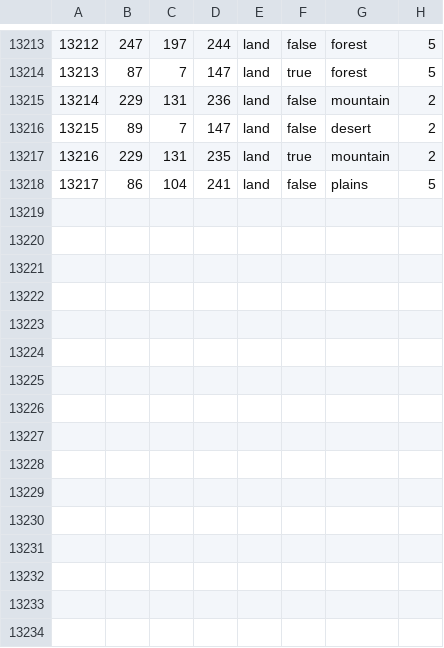
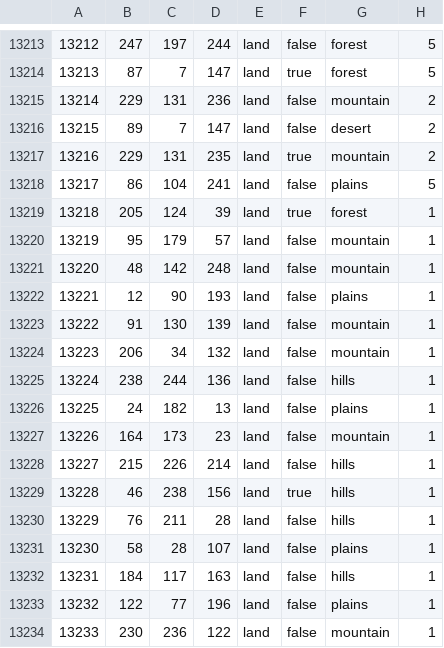
Before and after one commit to PolarnE/Williams-Nightmare, a CSV file: map/definition.csv, drawn as a sheet; only a part is shown, gaps mark what is left out.

```diff
--- a/map/definition.csv
+++ b/map/definition.csv
@@ -13218 +13218,17 @@
 13217;86;104;241;land;false;plains;5
+13218;205;124;39;land;true;forest;1
+13219;95;179;57;land;false;mountain;1
+13220;48;142;248;land;false;mountain;1
+13221;12;90;193;land;false;plains;1
+13222;91;130;139;land;false;mountain;1
+13223;206;34;132;land;false;mountain;1
+13224;238;244;136;land;false;hills;1
+13225;24;182;13;land;false;plains;1
+13226;164;173;23;land;false;mountain;1
+13227;215;226;214;land;false;hills;1
+13228;46;238;156;land;true;hills;1
+13229;76;211;28;land;false;hills;1
+13230;58;28;107;land;false;plains;1
+13231;184;117;163;land;false;hills;1
+13232;122;77;196;land;false;plains;1
+13233;230;236;122;land;false;mountain;1
```
Also changed, not shown: 54 other files.
